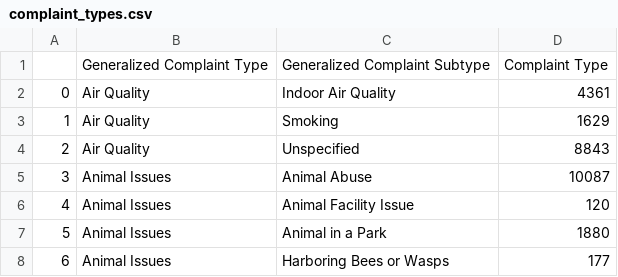
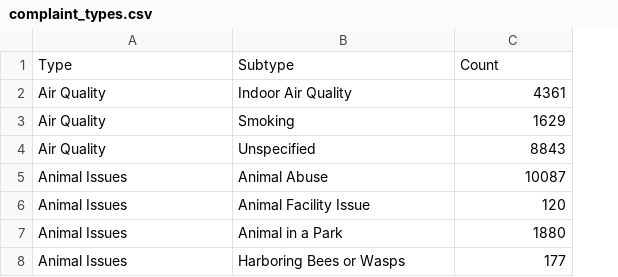
Before and after one commit to ResidentMario/threshold-tree, a CSV file: data/complaint_types.csv, drawn as a sheet; only a part is shown; removed rows and columns are numbered as before the commit, all else as after; the diff names each change by its address in the sheet, - before the commit and + after, or states it on an @@ line.

```diff
--- a/data/complaint_types.csv
+++ b/data/complaint_types.csv
-column A, rows 2-8: 0 | 1 | 2 | 3 | 4 | 5 | 6
-row 1:  | Generalized Complaint Type | Generalized Complaint Subtype | Complaint Type
+row 1: Type | Subtype | Count
```
Also changed, not shown: 1 other file.
